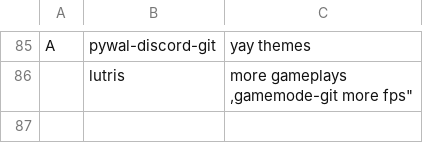
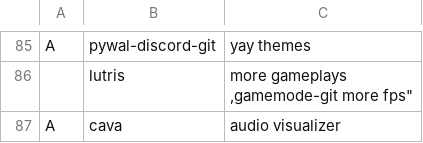
Before and after one commit to GabriWar/LARBS, a CSV file: progs.csv, drawn as a sheet; only a part is shown, gaps mark what is left out.

Commit message:
Update progs.csv

```diff
--- a/progs.csv
+++ b/progs.csv
@@ -87 +87,2 @@ A, pywal-discord-git , "yay themes"
 ,gamemode-git "more fps"
+A,cava,"audio visualizer"
```
